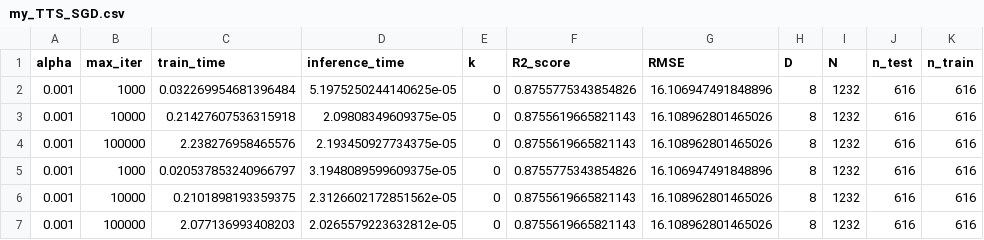
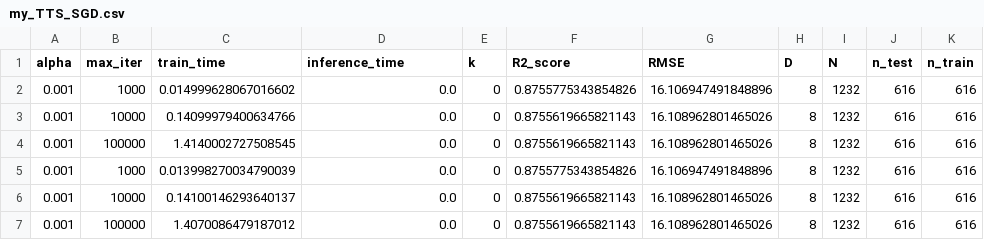
Before and after one commit to hitimr/ML_2020, a CSV file: Ex2/Moneyball/out/SGD/my_TTS_SGD.csv, drawn as a sheet; only a part is shown; the diff names each change by its address in the sheet, - before the commit and + after, or states it on an @@ line.

```diff
--- a/Ex2/Moneyball/out/SGD/my_TTS_SGD.csv
+++ b/Ex2/Moneyball/out/SGD/my_TTS_SGD.csv
-C2 (train_time): 0.032269954681396484
+C2 (train_time): 0.014999628067016602
-D2 (inference_time): 5.1975250244140625e-05
+D2 (inference_time): 0.0
-C3 (train_time): 0.21427607536315918
+C3 (train_time): 0.14099979400634766
-D3 (inference_time): 2.09808349609375e-05
+D3 (inference_time): 0.0
-C4 (train_time): 2.238276958465576
+C4 (train_time): 1.4140002727508545
-D4 (inference_time): 2.193450927734375e-05
+D4 (inference_time): 0.0
-C5 (train_time): 0.020537853240966797
+C5 (train_time): 0.013998270034790039
-D5 (inference_time): 3.1948089599609375e-05
+D5 (inference_time): 0.0
-C6 (train_time): 0.2101898193359375
+C6 (train_time): 0.14100146293640137
-D6 (inference_time): 2.3126602172851562e-05
+D6 (inference_time): 0.0
-C7 (train_time): 2.077136993408203
+C7 (train_time): 1.4070086479187012
-D7 (inference_time): 2.0265579223632812e-05
+D7 (inference_time): 0.0
```
Also changed, not shown: Ex2/Moneyball/out/KNN/my_CV_KNN.csv, Ex2/Moneyball/out/KNN/sklearn_CV_KNN.csv, 9 other files.
